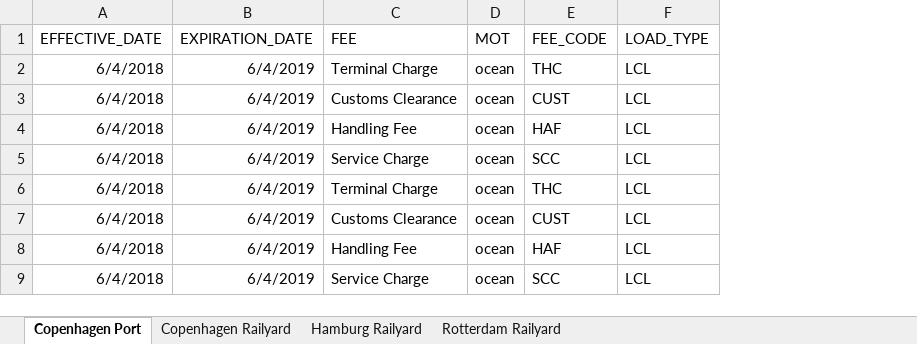
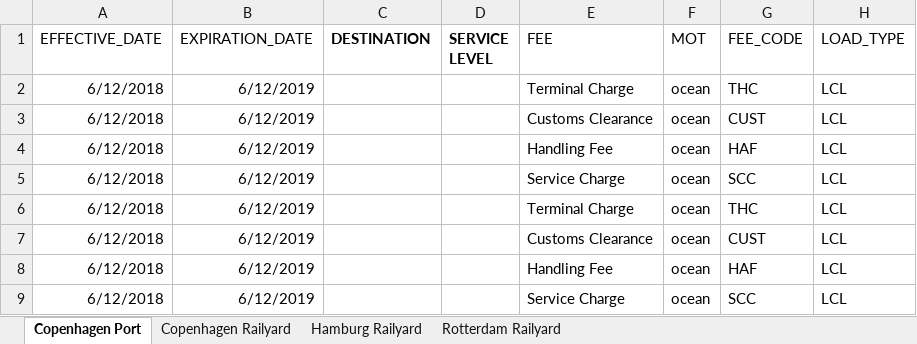
Before and after one commit to romikoops/polaris_clone, an Excel workbook: db/dummydata/ez_local_charges.xlsx, sheet Copenhagen Port, drawn as a sheet; only a part is shown; values as stored, in another font and other column widths than the file's, no borders; charts and pictures not drawn; the diff names each change by its address in the sheet, - before the commit and + after, or states it on an @@ line.

```diff
--- a/db/dummydata/ez_local_charges.xlsx (sheet Copenhagen Port)
+++ b/db/dummydata/ez_local_charges.xlsx (sheet Copenhagen Port)
+column C (DESTINATION), empty
+column D (SERVICE LEVEL), empty
-A2:A9 (EFFECTIVE_DATE): 6/4/2018
+A2:A9 (EFFECTIVE_DATE): 6/12/2018
-B2:B9 (EXPIRATION_DATE): 6/4/2019
+B2:B9 (EXPIRATION_DATE): 6/12/2019
```
Also changed, not shown: sheet Copenhagen Railyard, sheet Hamburg Railyard, sheet Rotterdam Railyard, db/dummydata/gc_local_charges.xlsx, db/dummydata/ht_local_charges.xlsx, 7 other files.
